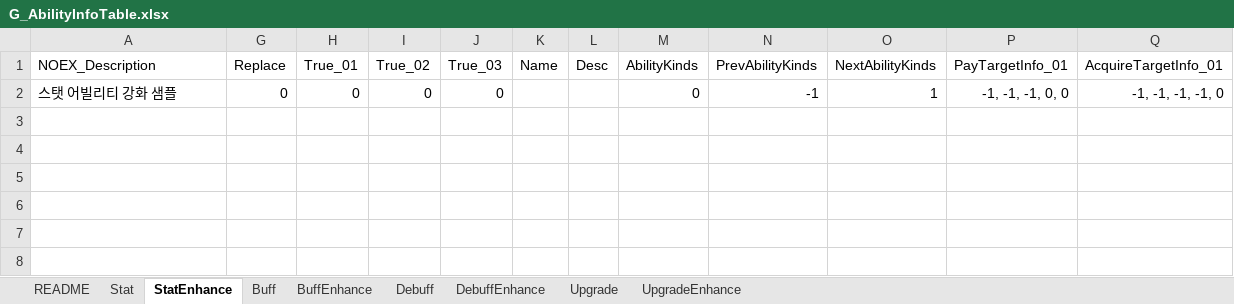
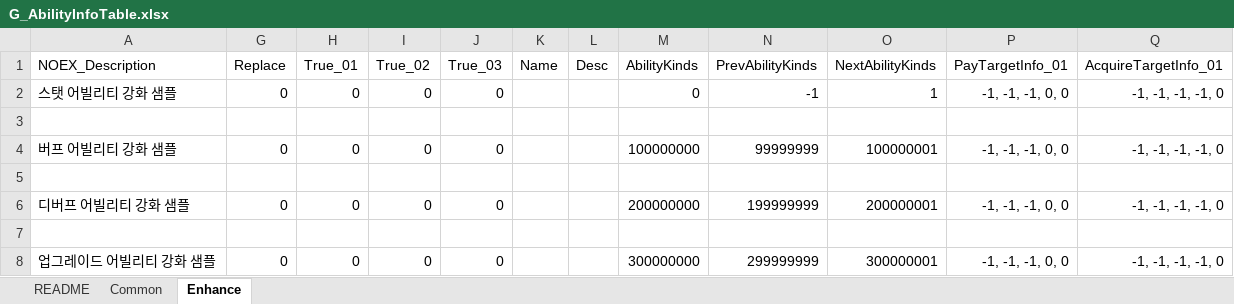
Before and after one commit to devmodle/0300000001.module_unitypackages, an Excel workbook: Templates/Tables/AbilityInfo/G_AbilityInfoTable.xlsx, sheet Enhance, drawn as a sheet; values as stored, in another font and other column widths than the file's, no borders; charts and pictures not drawn; the diff names each change by its address in the sheet, - before the commit and + after, or states it on an @@ line.

```diff
--- a/Templates/Tables/AbilityInfo/G_AbilityInfoTable.xlsx (sheet Enhance)
+++ b/Templates/Tables/AbilityInfo/G_AbilityInfoTable.xlsx (sheet Enhance)
-sheet tab: Stat
+sheet tab: Common
-sheet tab: StatEnhance
+sheet tab: Enhance
-sheet tab: Buff
-sheet tab: BuffEnhance
-sheet tab: Debuff
-sheet tab: DebuffEnhance
-sheet tab: Upgrade
-sheet tab: UpgradeEnhance
+row 3: (empty)
+row 4: 버프 어빌리티 강화 샘플 | 0 | 0 | 0 | 0 |  |  | 100000000 | 99999999 | 100000001 | -1, -1, -1, 0, 0 | -1, -1, -1, -1, 0
+row 5: (empty)
+row 6: 디버프 어빌리티 강화 샘플 | 0 | 0 | 0 | 0 |  |  | 200000000 | 199999999 | 200000001 | -1, -1, -1, 0, 0 | -1, -1, -1, -1, 0
+row 7: (empty)
+row 8: 업그레이드 어빌리티 강화 샘플 | 0 | 0 | 0 | 0 |  |  | 300000000 | 299999999 | 300000001 | -1, -1, -1, 0, 0 | -1, -1, -1, -1, 0
```
Also changed, not shown: sheet README, sheet Common, formulas that keep their value, hidden cells, charts or pictures, Templates/Tables/EtcInfo/G_EtcInfoTable.xlsx, Templates/Tables/MissionInfo/G_MissionInfoTable.xlsx, 7 other files.
